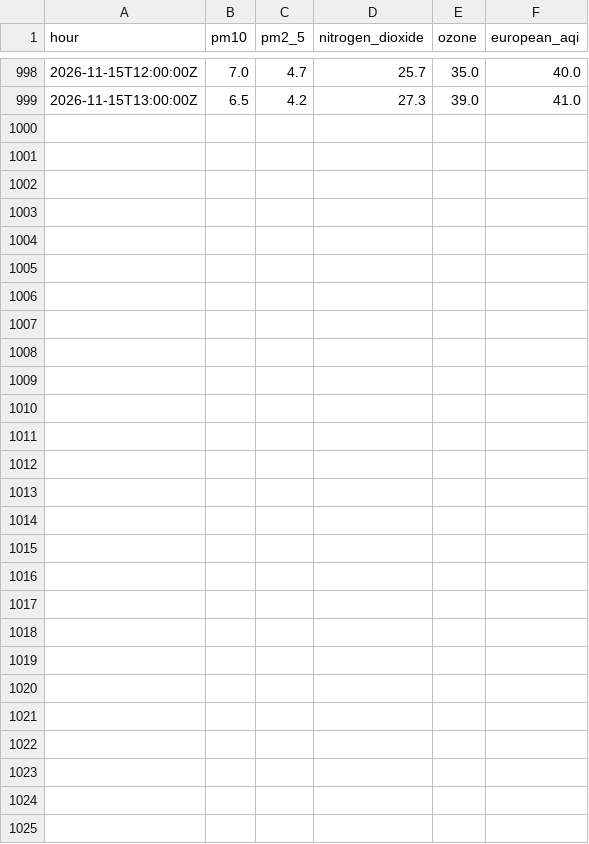
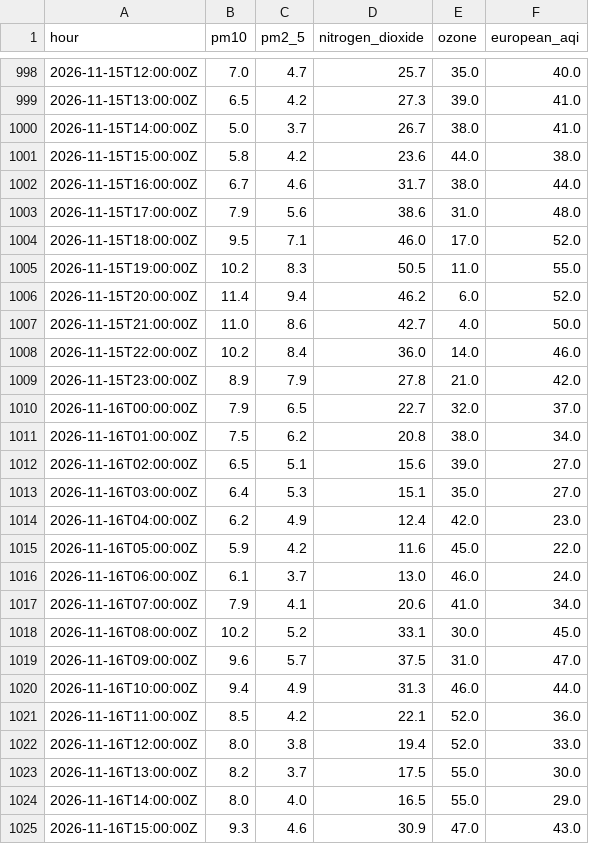
Before and after one commit to anthony07-max/london-data-pipeline, a CSV file: data/exports/air_quality.csv, drawn as a sheet; only a part is shown, gaps mark what is left out; the diff names each change by its address in the sheet, - before the commit and + after, or states it on an @@ line.

```diff
--- a/data/exports/air_quality.csv
+++ b/data/exports/air_quality.csv
+row 1000: 2026-11-15T14:00:00Z | 5.0 | 3.7 | 26.7 | 38.0 | 41.0
+row 1001: 2026-11-15T15:00:00Z | 5.8 | 4.2 | 23.6 | 44.0 | 38.0
+row 1002: 2026-11-15T16:00:00Z | 6.7 | 4.6 | 31.7 | 38.0 | 44.0
+row 1003: 2026-11-15T17:00:00Z | 7.9 | 5.6 | 38.6 | 31.0 | 48.0
+row 1004: 2026-11-15T18:00:00Z | 9.5 | 7.1 | 46.0 | 17.0 | 52.0
+row 1005: 2026-11-15T19:00:00Z | 10.2 | 8.3 | 50.5 | 11.0 | 55.0
+row 1006: 2026-11-15T20:00:00Z | 11.4 | 9.4 | 46.2 | 6.0 | 52.0
+row 1007: 2026-11-15T21:00:00Z | 11.0 | 8.6 | 42.7 | 4.0 | 50.0
+row 1008: 2026-11-15T22:00:00Z | 10.2 | 8.4 | 36.0 | 14.0 | 46.0
+row 1009: 2026-11-15T23:00:00Z | 8.9 | 7.9 | 27.8 | 21.0 | 42.0
+row 1010: 2026-11-16T00:00:00Z | 7.9 | 6.5 | 22.7 | 32.0 | 37.0
+row 1011: 2026-11-16T01:00:00Z | 7.5 | 6.2 | 20.8 | 38.0 | 34.0
+row 1012: 2026-11-16T02:00:00Z | 6.5 | 5.1 | 15.6 | 39.0 | 27.0
+row 1013: 2026-11-16T03:00:00Z | 6.4 | 5.3 | 15.1 | 35.0 | 27.0
+row 1014: 2026-11-16T04:00:00Z | 6.2 | 4.9 | 12.4 | 42.0 | 23.0
+row 1015: 2026-11-16T05:00:00Z | 5.9 | 4.2 | 11.6 | 45.0 | 22.0
+row 1016: 2026-11-16T06:00:00Z | 6.1 | 3.7 | 13.0 | 46.0 | 24.0
+row 1017: 2026-11-16T07:00:00Z | 7.9 | 4.1 | 20.6 | 41.0 | 34.0
+row 1018: 2026-11-16T08:00:00Z | 10.2 | 5.2 | 33.1 | 30.0 | 45.0
+row 1019: 2026-11-16T09:00:00Z | 9.6 | 5.7 | 37.5 | 31.0 | 47.0
+row 1020: 2026-11-16T10:00:00Z | 9.4 | 4.9 | 31.3 | 46.0 | 44.0
+row 1021: 2026-11-16T11:00:00Z | 8.5 | 4.2 | 22.1 | 52.0 | 36.0
+row 1022: 2026-11-16T12:00:00Z | 8.0 | 3.8 | 19.4 | 52.0 | 33.0
+row 1023: 2026-11-16T13:00:00Z | 8.2 | 3.7 | 17.5 | 55.0 | 30.0
+row 1024: 2026-11-16T14:00:00Z | 8.0 | 4.0 | 16.5 | 55.0 | 29.0
+row 1025: 2026-11-16T15:00:00Z | 9.3 | 4.6 | 30.9 | 47.0 | 43.0
```
Also changed, not shown: data/exports/carbon_intensity.csv, data/exports/pipeline_runs.csv, 5 other files.
